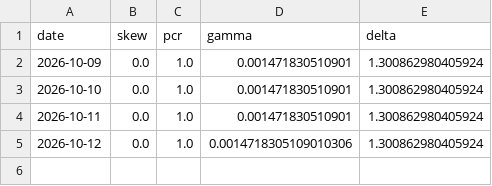
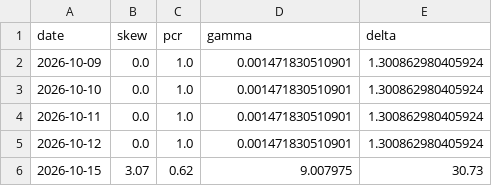
Before and after one commit to matthewyl/btc-quant-bot, a CSV file: historical_greeks.csv, drawn as a sheet.

```diff
--- a/historical_greeks.csv
+++ b/historical_greeks.csv
@@ -4,2 +4,3 @@ date,skew,pcr,gamma,delta
 2026-10-11,0.0,1.0,0.001471830510901,1.300862980405924
-2026-10-12,0.0,1.0,0.0014718305109010306,1.300862980405924
+2026-10-12,0.0,1.0,0.001471830510901,1.300862980405924
+2026-10-15,3.07,0.62,9.007975,30.73
```
